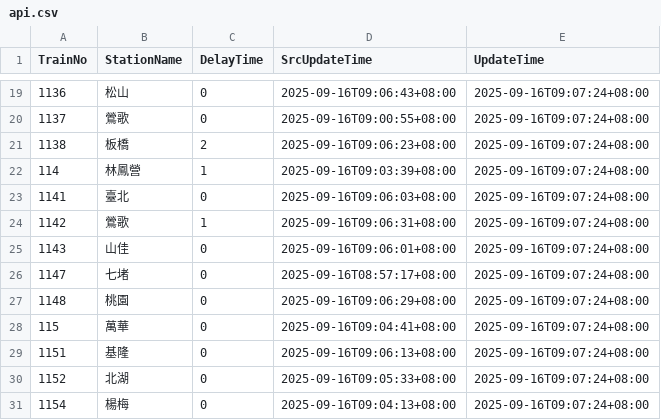
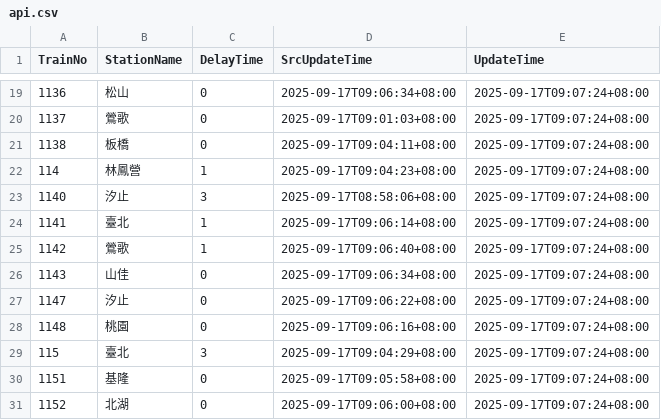
Before and after one commit to funfun0912/Open-Platform-Software-Mid, a CSV file: api.csv, drawn as a sheet; only a part is shown, gaps mark what is left out; the diff covers the shown part only.

```diff
--- a/api.csv
+++ b/api.csv
@@ -19,13 +19,13 @@ TrainNo,StationName,DelayTime,SrcUpdateTime,UpdateTime
-1136,松山,0,2025-09-16T09:06:43+08:00,2025-09-16T09:07:24+08:00
-1137,鶯歌,0,2025-09-16T09:00:55+08:00,2025-09-16T09:07:24+08:00
-1138,板橋,2,2025-09-16T09:06:23+08:00,2025-09-16T09:07:24+08:00
-114,林鳳營,1,2025-09-16T09:03:39+08:00,2025-09-16T09:07:24+08:00
-1141,臺北,0,2025-09-16T09:06:03+08:00,2025-09-16T09:07:24+08:00
-1142,鶯歌,1,2025-09-16T09:06:31+08:00,2025-09-16T09:07:24+08:00
-1143,山佳,0,2025-09-16T09:06:01+08:00,2025-09-16T09:07:24+08:00
-1147,七堵,0,2025-09-16T08:57:17+08:00,2025-09-16T09:07:24+08:00
-1148,桃園,0,2025-09-16T09:06:29+08:00,2025-09-16T09:07:24+08:00
-115,萬華,0,2025-09-16T09:04:41+08:00,2025-09-16T09:07:24+08:00
-1151,基隆,0,2025-09-16T09:06:13+08:00,2025-09-16T09:07:24+08:00
-1152,北湖,0,2025-09-16T09:05:33+08:00,2025-09-16T09:07:24+08:00
-1154,楊梅,0,2025-09-16T09:04:13+08:00,2025-09-16T09:07:24+08:00
+1136,松山,0,2025-09-17T09:06:34+08:00,2025-09-17T09:07:24+08:00
+1137,鶯歌,0,2025-09-17T09:01:03+08:00,2025-09-17T09:07:24+08:00
+1138,板橋,0,2025-09-17T09:04:11+08:00,2025-09-17T09:07:24+08:00
+114,林鳳營,1,2025-09-17T09:04:23+08:00,2025-09-17T09:07:24+08:00
+1140,汐止,3,2025-09-17T08:58:06+08:00,2025-09-17T09:07:24+08:00
+1141,臺北,1,2025-09-17T09:06:14+08:00,2025-09-17T09:07:24+08:00
+1142,鶯歌,1,2025-09-17T09:06:40+08:00,2025-09-17T09:07:24+08:00
+1143,山佳,0,2025-09-17T09:06:34+08:00,2025-09-17T09:07:24+08:00
+1147,汐止,0,2025-09-17T09:06:22+08:00,2025-09-17T09:07:24+08:00
+1148,桃園,0,2025-09-17T09:06:16+08:00,2025-09-17T09:07:24+08:00
+115,臺北,3,2025-09-17T09:04:29+08:00,2025-09-17T09:07:24+08:00
+1151,基隆,0,2025-09-17T09:05:58+08:00,2025-09-17T09:07:24+08:00
+1152,北湖,0,2025-09-17T09:06:00+08:00,2025-09-17T09:07:24+08:00
```
Also changed, not shown: 4 added rows, 4 removed rows and 32 edited cells elsewhere in this file.
